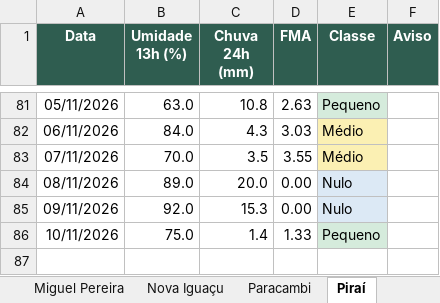
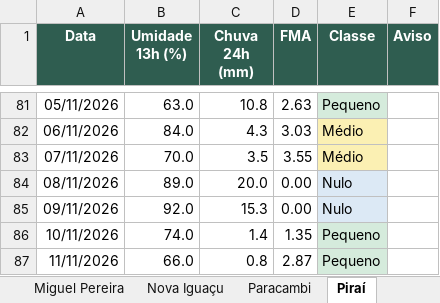
Before and after one commit to kovalsykib/painel-fma, an Excel workbook: docs/historico_fma.xlsx, sheet Piraí, drawn as a sheet; only a part is shown, gaps mark what is left out; values as stored, in another font and other column widths than the file's, no borders; the diff names each change by its address in the sheet, - before the commit and + after, or states it on an @@ line.

```diff
--- a/docs/historico_fma.xlsx (sheet Piraí)
+++ b/docs/historico_fma.xlsx (sheet Piraí)
-B86 (Umidade 13h (%)): 75.0
+B86 (Umidade 13h (%)): 74.0
-D86 (FMA): 1.33
+D86 (FMA): 1.35
+row 87: 11/11/2026 | 66.0 | 0.8 | 2.87 | Pequeno
```
Also changed, not shown: sheet Rio de Janeiro, sheet Rio Claro, sheet Engenheiro Paulo de Frontin, sheet Mendes, sheet Paracambi, sheet Japeri, 9 more sheets, 33 other files.
